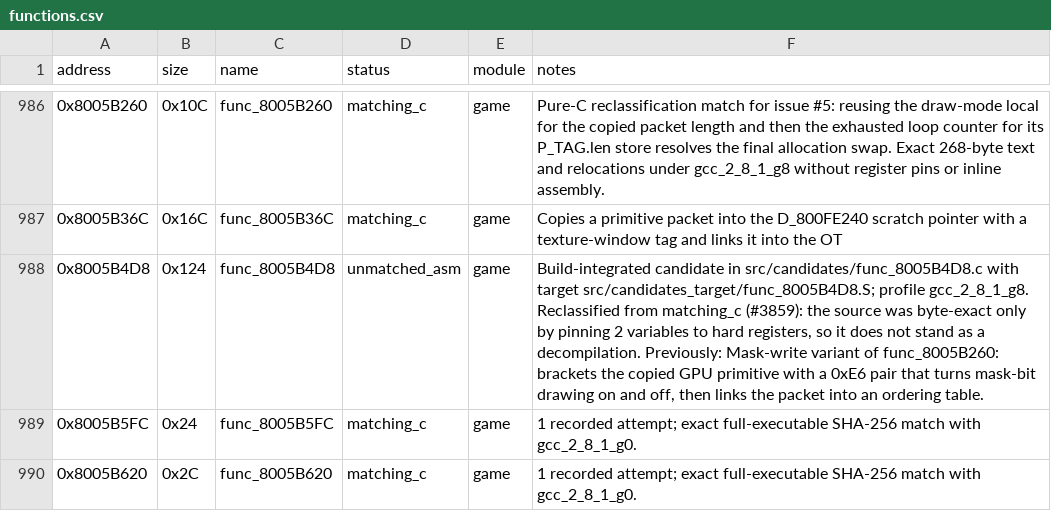
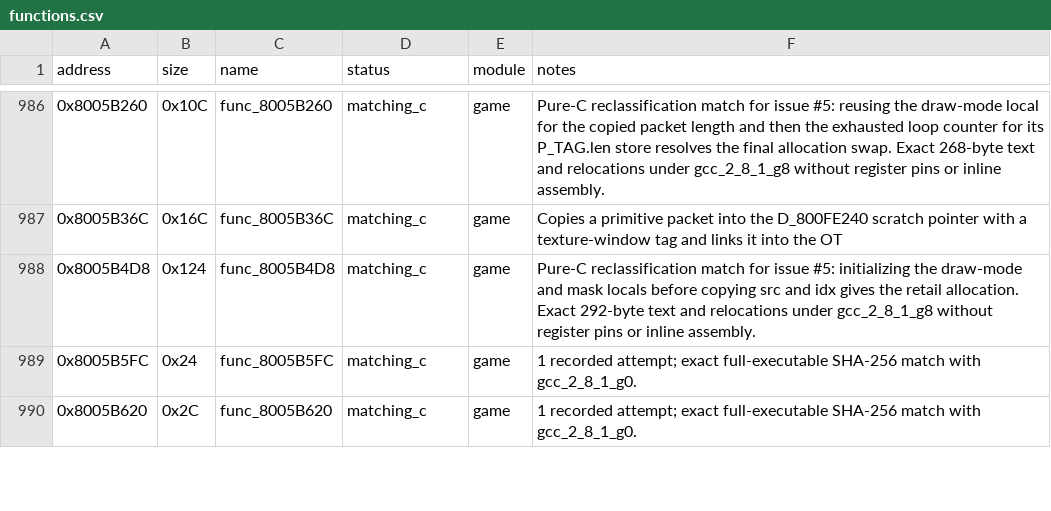
Before and after one commit to Unchiga/DecompRecomp, a CSV file: config/slus_01411/functions.csv, drawn as a sheet; only a part is shown, gaps mark what is left out.

```diff
--- a/config/slus_01411/functions.csv
+++ b/config/slus_01411/functions.csv
@@ -987,3 +987,3 @@ address,size,name,status,module,notes
 0x8005B36C,0x16C,func_8005B36C,matching_c,game,Copies a primitive packet into the D_800FE240 scratch pointer with a texture-window tag and links it into the OT
-0x8005B4D8,0x124,func_8005B4D8,unmatched_asm,game,"Build-integrated candidate in src/candidates/func_8005B4D8.c with target src/candidates_target/func_8005B4D8.S; profile gcc_2_8_1_g8. Reclassified from matching_c (#3859): the source was byte-exact only by pinning 2 variables to hard registers, so it does not stand as a decompilation. Previously: Mask-write variant of func_8005B260: brackets the copied GPU primitive with a 0xE6 pair that turns mask-bit drawing on and off, then links the packet into an ordering table."
+0x8005B4D8,0x124,func_8005B4D8,matching_c,game,"Pure-C reclassification match for issue #5: initializing the draw-mode and mask locals before copying src and idx gives the retail allocation. Exact 292-byte text and relocations under gcc_2_8_1_g8 without register pins or inline assembly."
 0x8005B5FC,0x24,func_8005B5FC,matching_c,game,1 recorded attempt; exact full-executable SHA-256 match with gcc_2_8_1_g0.
```
Also changed, not shown: 6 other files.
